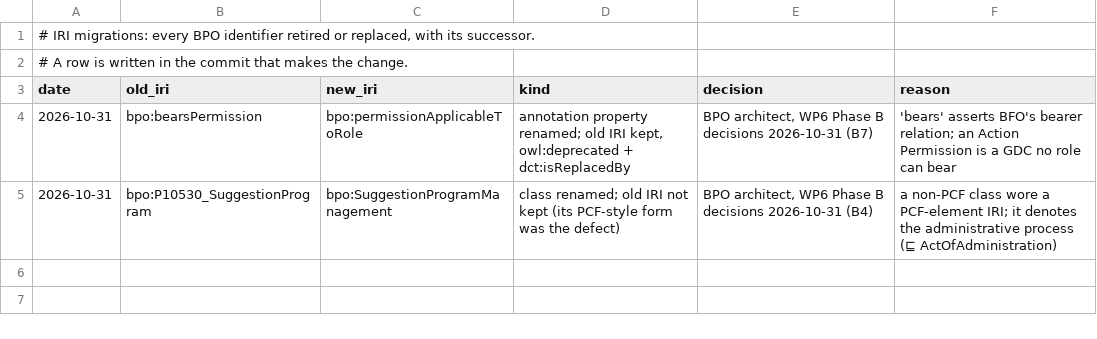
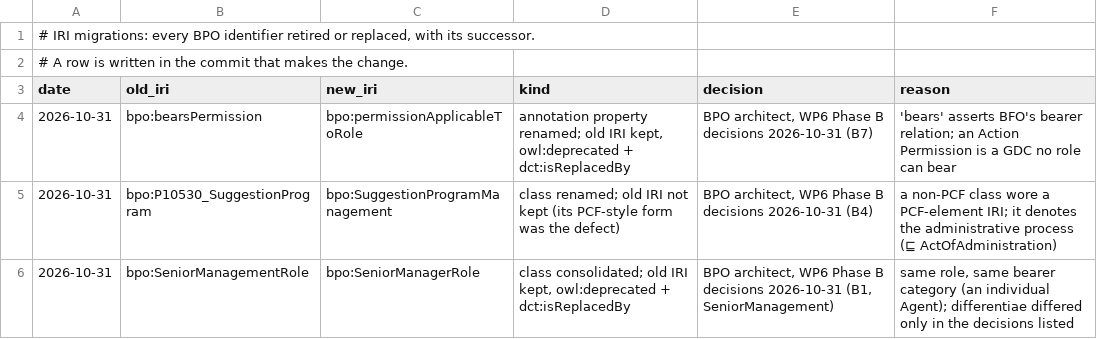
Before and after one commit to Skreen5hot/BusinessProcessOntology, a TSV file: docs/migrations.tsv, drawn as a sheet.

```diff
--- a/docs/migrations.tsv
+++ b/docs/migrations.tsv
@@ -5 +5,2 @@ date	old_iri	new_iri	kind	decision	reason
 2026-10-31	bpo:P10530_SuggestionProgram	bpo:SuggestionProgramManagement	class renamed; old IRI not kept (its PCF-style form was the defect)	BPO architect, WP6 Phase B decisions 2026-10-31 (B4)	a non-PCF class wore a PCF-element IRI; it denotes the administrative process (⊑ ActOfAdministration)
+2026-10-31	bpo:SeniorManagementRole	bpo:SeniorManagerRole	class consolidated; old IRI kept, owl:deprecated + dct:isReplacedBy	BPO architect, WP6 Phase B decisions 2026-10-31 (B1, SeniorManagement)	same role, same bearer category (an individual Agent); differentiae differed only in the decisions listed
```
Also changed, not shown: ontology/index/corpus_index.tsv, 4 other files.
